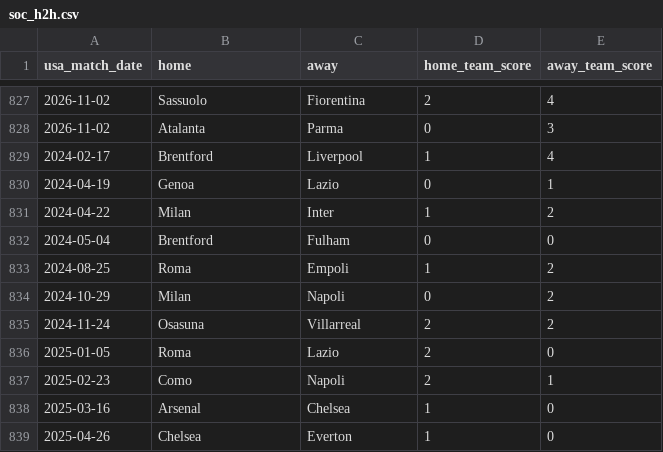
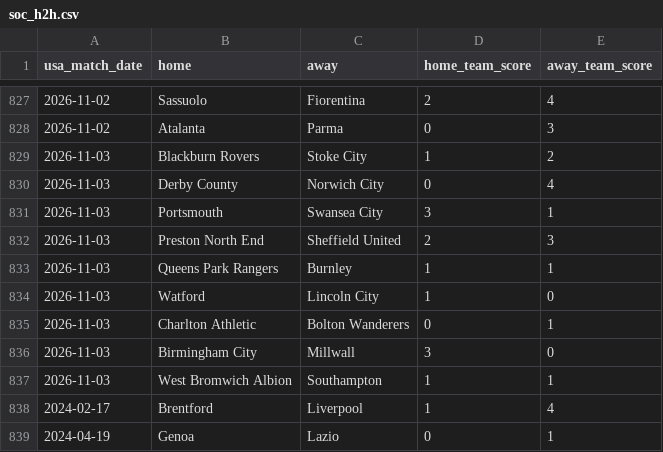
Before and after one commit to danielcappello/splitVault, a CSV file: soc_h2h.csv, drawn as a sheet; only a part is shown, gaps mark what is left out; the shorter side is filled out with more unchanged rows; the diff names each change by its address in the sheet, - before the commit and + after, or states it on an @@ line.

```diff
--- a/soc_h2h.csv
+++ b/soc_h2h.csv
+row 829: 2026-11-03 | Blackburn Rovers | Stoke City | 1 | 2
+row 830: 2026-11-03 | Derby County | Norwich City | 0 | 4
+row 831: 2026-11-03 | Portsmouth | Swansea City | 3 | 1
+row 832: 2026-11-03 | Preston North End | Sheffield United | 2 | 3
+row 833: 2026-11-03 | Queens Park Rangers | Burnley | 1 | 1
+row 834: 2026-11-03 | Watford | Lincoln City | 1 | 0
+row 835: 2026-11-03 | Charlton Athletic | Bolton Wanderers | 0 | 1
+row 836: 2026-11-03 | Birmingham City | Millwall | 3 | 0
+row 837: 2026-11-03 | West Bromwich Albion | Southampton | 1 | 1
```
Also changed, not shown: soc_splits.csv.
